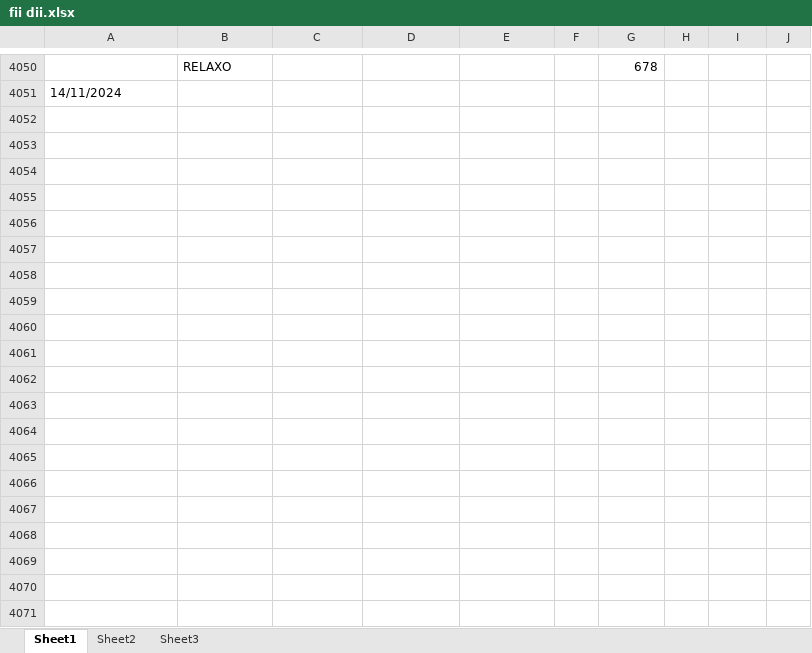
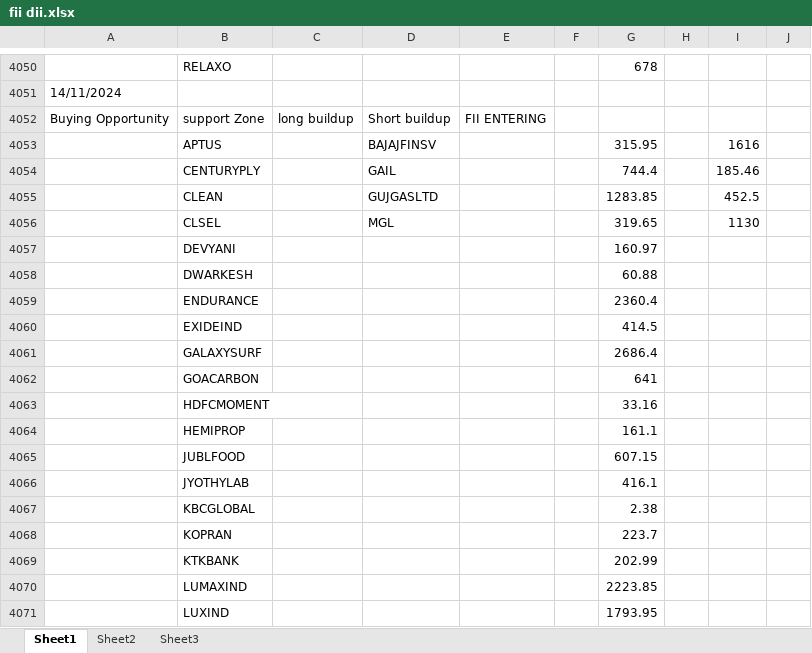
Before and after one commit to amirathor/Story, an Excel workbook: fii dii.xlsx, sheet Sheet1, drawn as a sheet; only a part is shown, gaps mark what is left out; values as stored, in another font and other column widths than the file's, no borders; the diff covers the shown part only; the diff names each change by its address in the sheet, - before the commit and + after, or states it on an @@ line.

```diff
--- a/fii dii.xlsx (sheet Sheet1)
+++ b/fii dii.xlsx (sheet Sheet1)
+row 4052: Buying Opportunity | support Zone | long buildup | Short buildup | FII ENTERING
+row 4053:  | APTUS |  | BAJAJFINSV |  |  | 315.95 |  | 1616
+row 4054:  | CENTURYPLY |  | GAIL |  |  | 744.4 |  | 185.46
+row 4055:  | CLEAN |  | GUJGASLTD |  |  | 1283.85 |  | 452.5
+row 4056:  | CLSEL |  | MGL |  |  | 319.65 |  | 1130
+row 4057:  | DEVYANI |  |  |  |  | 160.97
+row 4058:  | DWARKESH |  |  |  |  | 60.88
+row 4059:  | ENDURANCE |  |  |  |  | 2360.4
+row 4060:  | EXIDEIND |  |  |  |  | 414.5
+row 4061:  | GALAXYSURF |  |  |  |  | 2686.4
+row 4062:  | GOACARBON |  |  |  |  | 641
+row 4063:  | HDFCMOMENT |  |  |  |  | 33.16
+row 4064:  | HEMIPROP |  |  |  |  | 161.1
+row 4065:  | JUBLFOOD |  |  |  |  | 607.15
+row 4066:  | JYOTHYLAB |  |  |  |  | 416.1
+row 4067:  | KBCGLOBAL |  |  |  |  | 2.38
+row 4068:  | KOPRAN |  |  |  |  | 223.7
+row 4069:  | KTKBANK |  |  |  |  | 202.99
+row 4070:  | LUMAXIND |  |  |  |  | 2223.85
+row 4071:  | LUXIND |  |  |  |  | 1793.95
```
Also changed, not shown: 14 added rows elsewhere in this sheet, fidi.xlsx, 1 other file.
